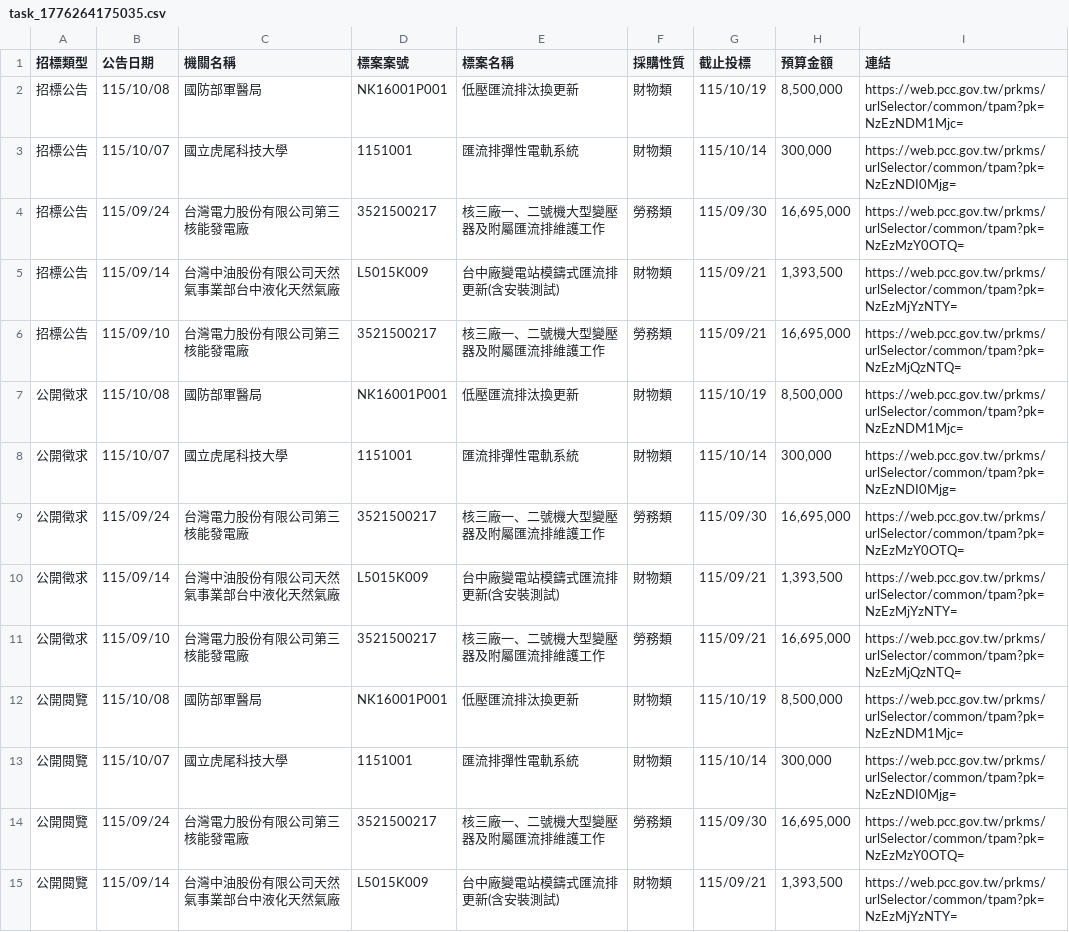
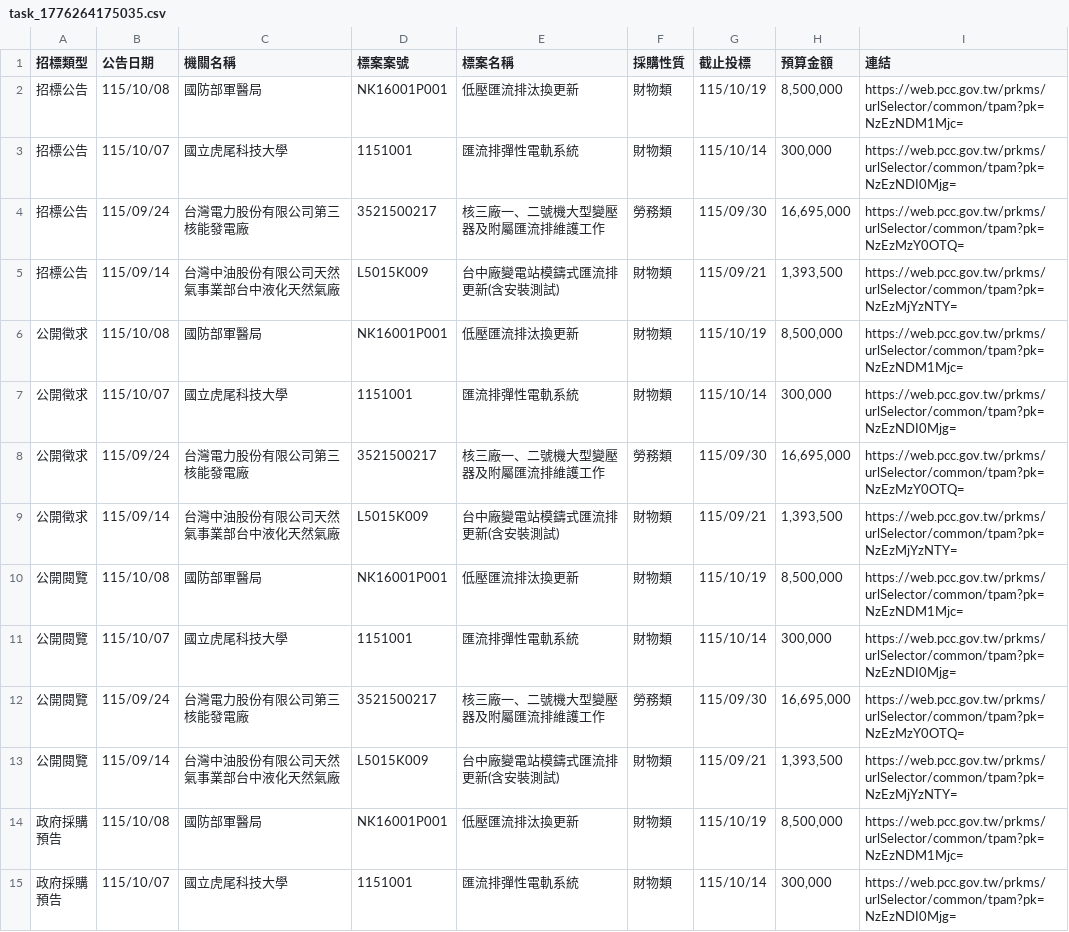
Before and after one commit to one393143/tender-tracker, a CSV file: data/task_1776264175035.csv, drawn as a sheet; only a part is shown; the shorter side is filled out with more unchanged rows; the diff covers the shown part only.

```diff
--- a/data/task_1776264175035.csv
+++ b/data/task_1776264175035.csv
@@ -5,3 +5,2 @@
 招標公告,115/09/14,台灣中油股份有限公司天然氣事業部台中液化天然氣廠,L5015K009,台中廠變電站模鑄式匯流排更新(含安裝測試),財物類,115/09/21,"1,393,500",https://web.pcc.gov.tw/prkms/urlSelector/common/tpam?pk=NzEzMjYzNTY=
-招標公告,115/09/10,台灣電力股份有限公司第三核能發電廠,3521500217,核三廠一、二號機大型變壓器及附屬匯流排維護工作,勞務類,115/09/21,"16,695,000",https://web.pcc.gov.tw/prkms/urlSelector/common/tpam?pk=NzEzMjQzNTQ=
 公開徵求,115/10/08,國防部軍醫局,NK16001P001,低壓匯流排汰換更新,財物類,115/10/19,"8,500,000",https://web.pcc.gov.tw/prkms/urlSelector/common/tpam?pk=NzEzNDM1Mjc=
@@ -10,3 +9,2 @@
 公開徵求,115/09/14,台灣中油股份有限公司天然氣事業部台中液化天然氣廠,L5015K009,台中廠變電站模鑄式匯流排更新(含安裝測試),財物類,115/09/21,"1,393,500",https://web.pcc.gov.tw/prkms/urlSelector/common/tpam?pk=NzEzMjYzNTY=
-公開徵求,115/09/10,台灣電力股份有限公司第三核能發電廠,3521500217,核三廠一、二號機大型變壓器及附屬匯流排維護工作,勞務類,115/09/21,"16,695,000",https://web.pcc.gov.tw/prkms/urlSelector/common/tpam?pk=NzEzMjQzNTQ=
 公開閱覽,115/10/08,國防部軍醫局,NK16001P001,低壓匯流排汰換更新,財物類,115/10/19,"8,500,000",https://web.pcc.gov.tw/prkms/urlSelector/common/tpam?pk=NzEzNDM1Mjc=
```
Also changed, not shown: 2 removed rows elsewhere in this file.
